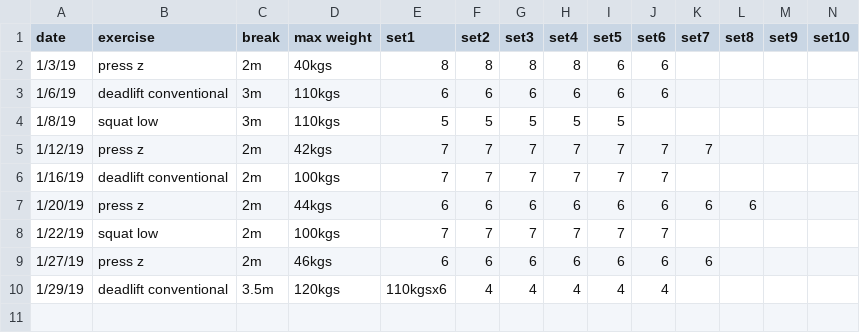
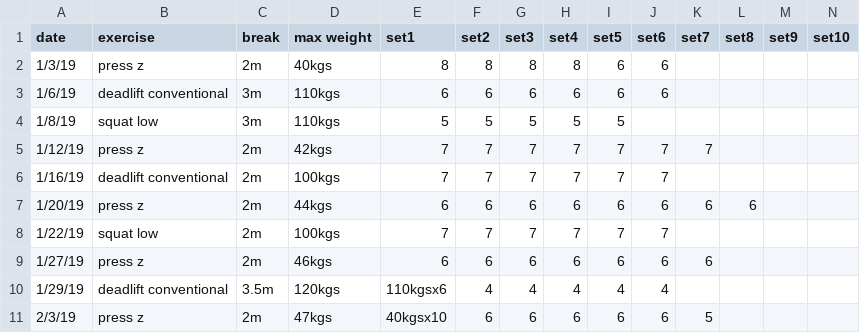
Before and after one commit to solenoid/exercise, a CSV file: 2019.csv, drawn as a sheet.

Commit message:
felt good and a little heavier than last time

```diff
--- a/2019.csv
+++ b/2019.csv
@@ -10 +10,2 @@ date,exercise,break,max weight,set1,set2,set3,set4,set5,set6,set7,set8,set9,set1
 1/29/19,deadlift conventional,3.5m,120kgs,110kgsx6,4,4,4,4,4,,,,
+2/3/19,press z,2m,47kgs,40kgsx10,6,6,6,6,6,5,,,
```
